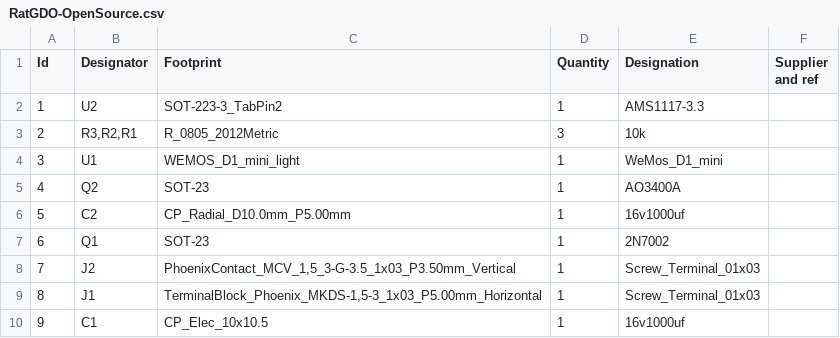
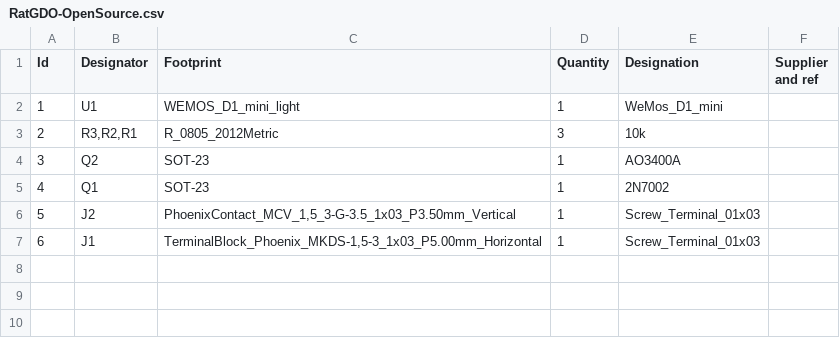
Before and after one commit to Kaldek/rat-ratgdo, a CSV file: kicad_files/bom/RatGDO-OpenSource.csv, drawn as a sheet; removed rows and columns are numbered as before the commit, all else as after; the diff names each change by its address in the sheet, - before the commit and + after, or states it on an @@ line.

```diff
--- a/kicad_files/bom/RatGDO-OpenSource.csv
+++ b/kicad_files/bom/RatGDO-OpenSource.csv
-row 2: 1 | U2 | SOT-223-3_TabPin2 | 1 | AMS1117-3.3
@@ row 4 moved to row 2: 1 @@
@@ column A (Id) renumbered between rows 4 and 7 @@
-row 6: 5 | C2 | CP_Radial_D10.0mm_P5.00mm | 1 | 16v1000uf
-row 10: 9 | C1 | CP_Elec_10x10.5 | 1 | 16v1000uf
```
Also changed, not shown: 15 other files.
